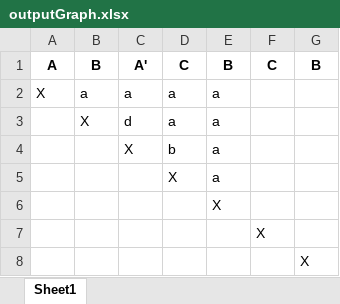
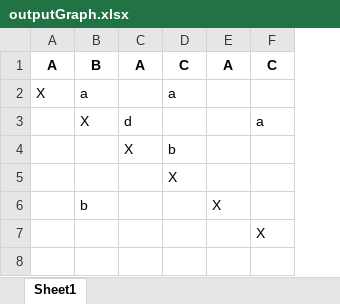
Before and after one commit to jkr02/SinglePushOut-project, an Excel workbook: outputGraph.xlsx, sheet Sheet1, drawn as a sheet; values as stored, in another font and other column widths than the file's, no borders; removed rows and columns are numbered as before the commit, all else as after; the diff names each change by its address in the sheet, - before the commit and + after, or states it on an @@ line.

```diff
--- a/outputGraph.xlsx (sheet Sheet1)
+++ b/outputGraph.xlsx (sheet Sheet1)
-column G, row 1: B
-C1: A'
+C1: A
-E1: B
+E1: A
-C2: a
+C2: (empty)
-E2: a
+E2: (empty)
-row 3:  | X | d | a | a
+row 3:  | X | d |  |  | a
-E4:E5: a
+E4:E5: (empty)
-B6: (empty)
+B6: b
-row 8:  |  |  |  |  |  | X
```
Also changed, not shown: input.xlsx, 4 other files.
